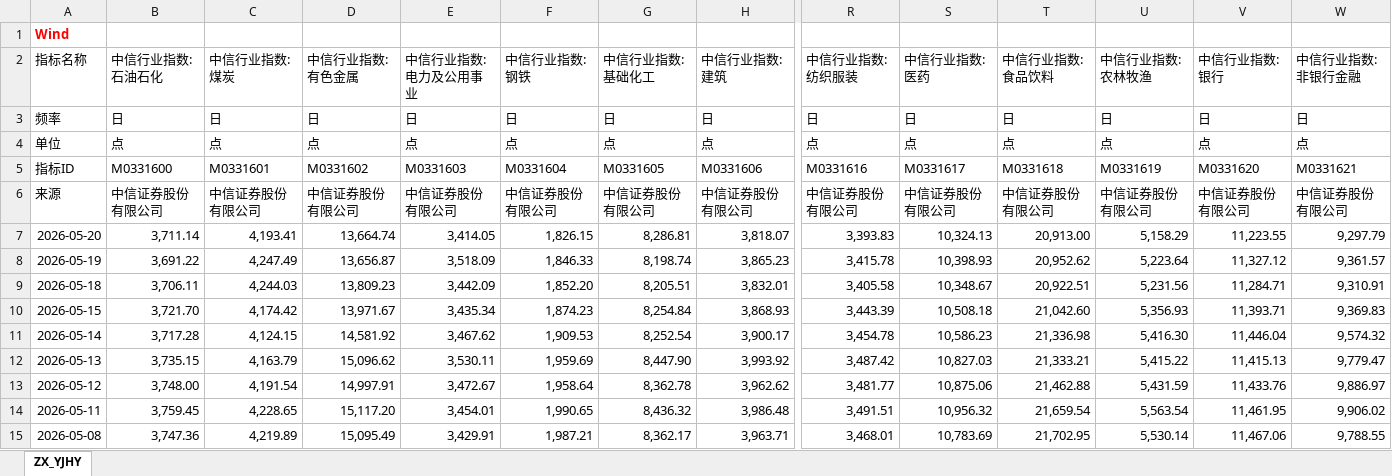
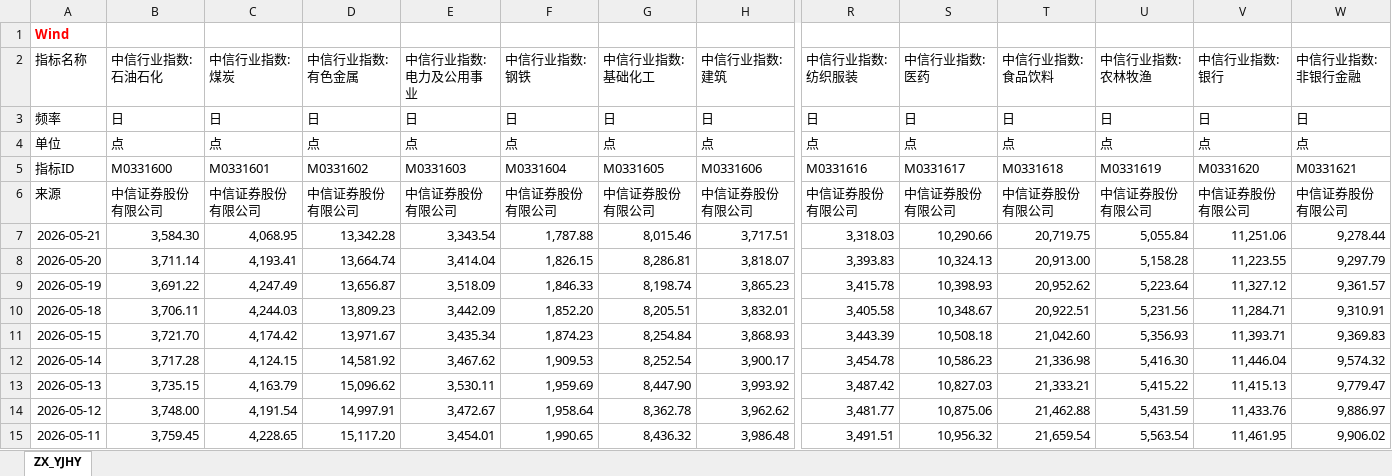
Before and after one commit to kundeyi1/gx_pit_mom_Auto_Bot, an Excel workbook: data/ZX_YJHY.xlsx, sheet ZX_YJHY, drawn as a sheet; only a part is shown, gaps mark what is left out; the shorter side is filled out with more unchanged rows; values as stored, in another font and other column widths than the file's, no borders; addresses are those after the commit; rows hold the shown columns only; the diff names each change by its address in the sheet, - before the commit and + after, or states it on an @@ line.

Commit message:
Update daily data

```diff
--- a/data/ZX_YJHY.xlsx (sheet ZX_YJHY)
+++ b/data/ZX_YJHY.xlsx (sheet ZX_YJHY)
+row 7: 2026-05-21 | 3,584.30 | 4,068.95 | 13,342.28 | 3,343.54 | 1,787.88 | 8,015.46 | 3,717.51 | 3,318.03 | 10,290.66 | 20,719.75 | 5,055.84 | 11,251.06 | 9,278.44
-E8 (中信行业指数:电力及公用事业): 3,414.05
+E8 (中信行业指数:电力及公用事业): 3,414.04
-U8 (中信行业指数:农林牧渔): 5,158.29
+U8 (中信行业指数:农林牧渔): 5,158.28
```
Also changed, not shown: data/000985_prices.xlsx, 1 other file.
